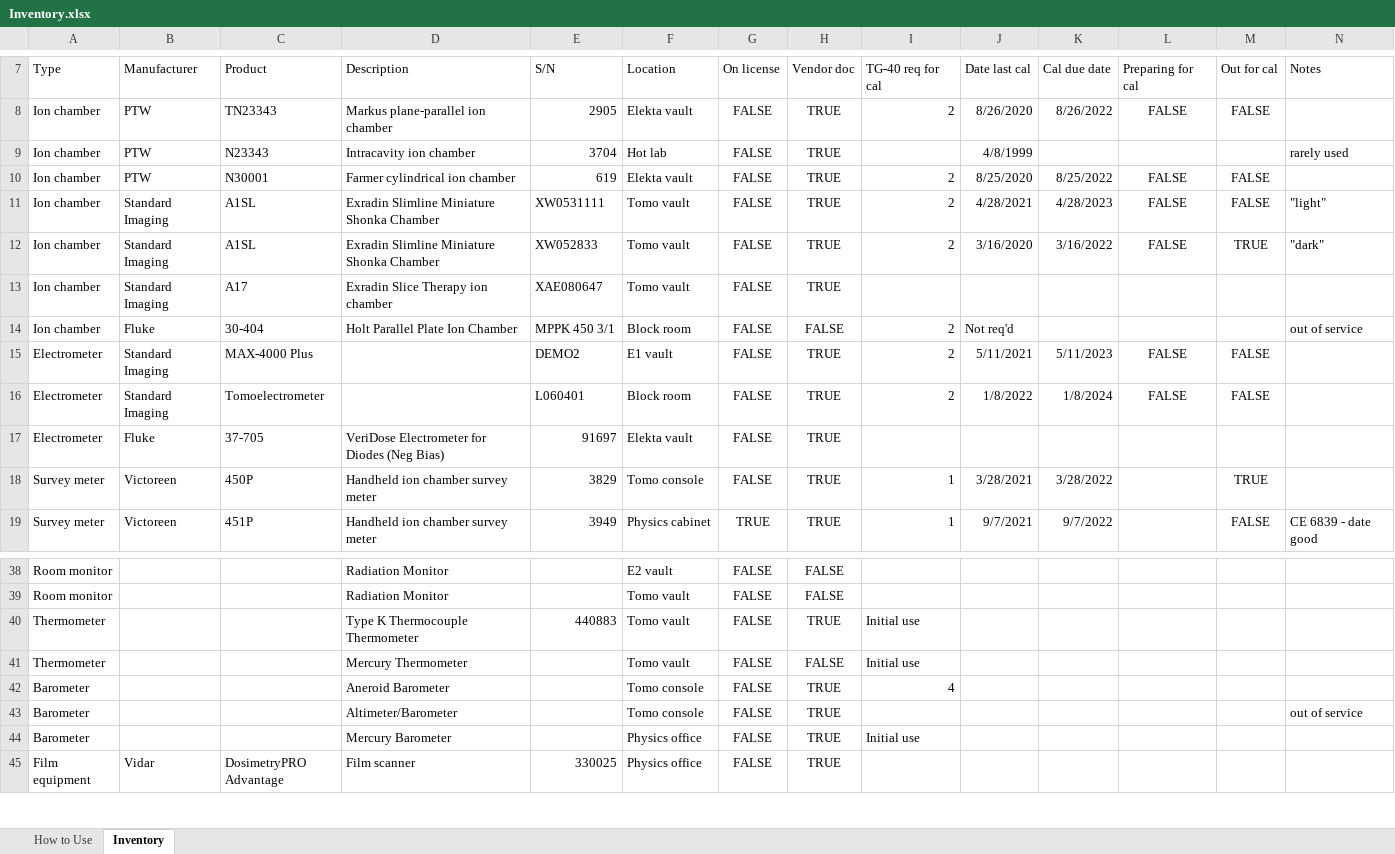
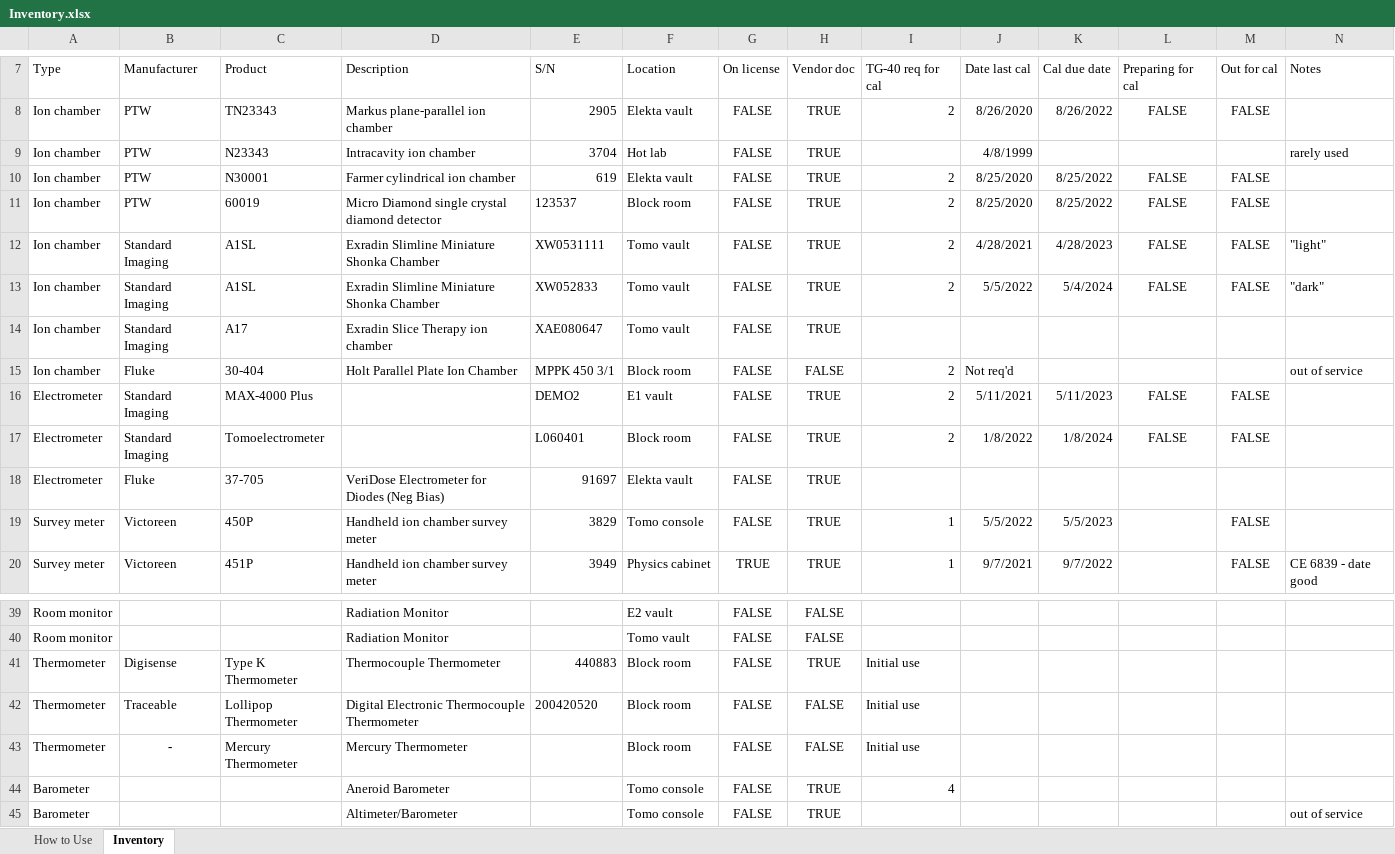
Before and after one commit to KaleyWhite/med-phys-spreadsheets, an Excel workbook: Inventory.xlsx, sheet Inventory, drawn as a sheet; only a part is shown, gaps mark what is left out; the shorter side is filled out with more unchanged rows; values as stored, in another font and other column widths than the file's, no borders; conditional formats and table styles not drawn; addresses are those after the commit; the diff names each change by its address in the sheet, - before the commit and + after, or states it on an @@ line.

```diff
--- a/Inventory.xlsx (sheet Inventory)
+++ b/Inventory.xlsx (sheet Inventory)
+row 11: Ion chamber | PTW | 60019 | Micro Diamond single crystal diamond detector | 123537 | Block room | FALSE | TRUE | 2 | 8/25/2020 | 8/25/2022 | FALSE | FALSE
-J13 (Date last cal): 3/16/2020
+J13 (Date last cal): 5/5/2022
-K13 (Cal due date): 3/16/2022
+K13 (Cal due date): 5/4/2024
-M13 (Out for cal): TRUE
+M13 (Out for cal): FALSE
-J19 (Date last cal): 3/28/2021
+J19 (Date last cal): 5/5/2022
-K19 (Cal due date): 3/28/2022
+K19 (Cal due date): 5/5/2023
-M19 (Out for cal): TRUE
+M19 (Out for cal): FALSE
-B41 (Manufacturer): (empty)
+B41 (Manufacturer): Digisense
-C41 (Product): (empty)
+C41 (Product): Type K Thermometer
-D41 (Description): Type K Thermocouple Thermometer
+D41 (Description): Thermocouple Thermometer
-F41 (Location): Tomo vault
+F41 (Location): Block room
+row 42: Thermometer | Traceable | Lollipop Thermometer | Digital Electronic Thermocouple Thermometer | 200420520 | Block room | FALSE | FALSE | Initial use
-B43 (Manufacturer): (empty)
+B43 (Manufacturer): -
-C43 (Product): (empty)
+C43 (Product): Mercury Thermometer
-F43 (Location): Tomo vault
+F43 (Location): Block room
```
Also changed, not shown: hidden cells, 11 other files.
